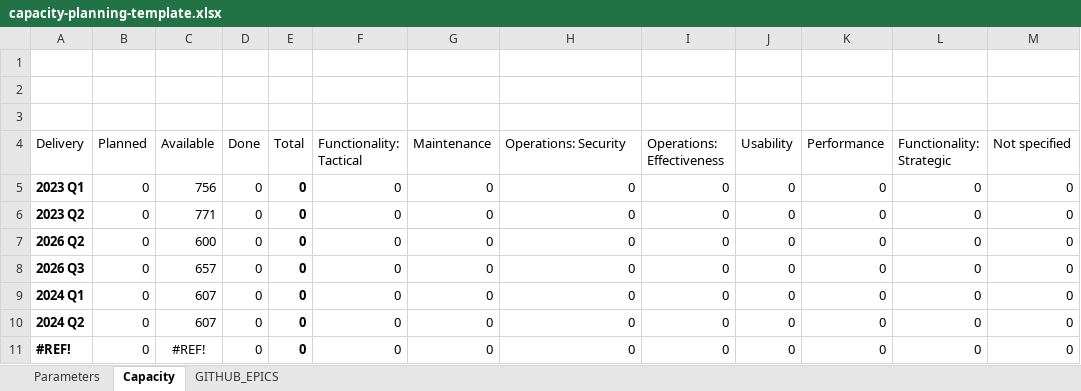
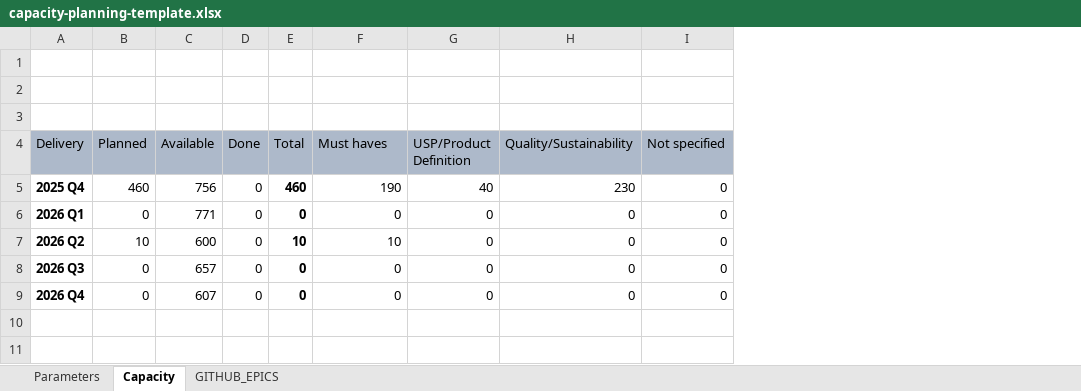
Before and after one commit to alkem-io/github-api, an Excel workbook: capacity-planning-template.xlsx, sheet Capacity, drawn as a sheet; values as stored, in another font and other column widths than the file's, no borders; charts and pictures and table styles not drawn; removed rows and columns are numbered as before the commit, all else as after; the diff names each change by its address in the sheet, - before the commit and + after, or states it on an @@ line.

```diff
--- a/capacity-planning-template.xlsx (sheet Capacity)
+++ b/capacity-planning-template.xlsx (sheet Capacity)
-column I (Operations: Effectiveness), rows 6-9: all 0
-column J (Usability), rows 6-9: all 0
-column K (Performance), rows 6-9: all 0
-column L (Functionality: Strategic), rows 6-9: all 0
-A4:H4 fill: none
+A4:H4 fill: #ADB9CA
-F4: Functionality: Tactical
+F4: Must haves
-G4: Maintenance
+G4: USP/Product Definition
-H4: Operations: Security
+H4: Quality/Sustainability
-I4 fill: none
+I4 fill: #ADB9CA
-row 5: 2023 Q1 | 0 | 756 | 0 | 0 | 0 | 0 | 0 | 0 | 0 | 0 | 0 | 0
+row 5: 2025 Q4 | 460 | 756 | 0 | 460 | 190 | 40 | 230 | 0
-A6 (Delivery): 2023 Q2
+A6 (Delivery): 2026 Q1
-B7 (Planned): 0
+B7 (Planned): 10
-E7 (Total): 0
+E7 (Total): 10
-F7 (Must haves): 0
+F7 (Must haves): 10
-A9 (Delivery): 2024 Q1
+A9 (Delivery): 2026 Q4
-row 10: 2024 Q2 | 0 | 607 | 0 | 0 | 0 | 0 | 0 | 0 | 0 | 0 | 0 | 0
-row 11: #REF! | 0 | #REF! | 0 | 0 | 0 | 0 | 0 | 0 | 0 | 0 | 0 | 0
```
Also changed, not shown: sheet GITHUB_EPICS, formulas that keep their value, charts or pictures.
